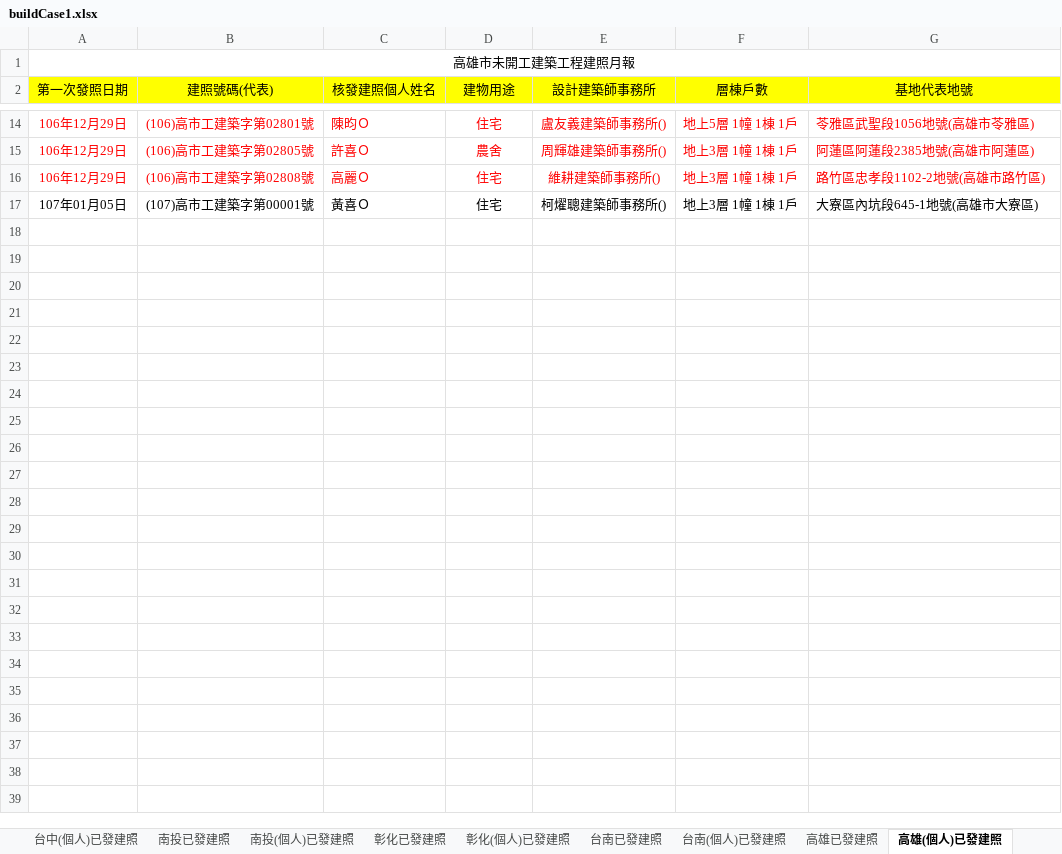
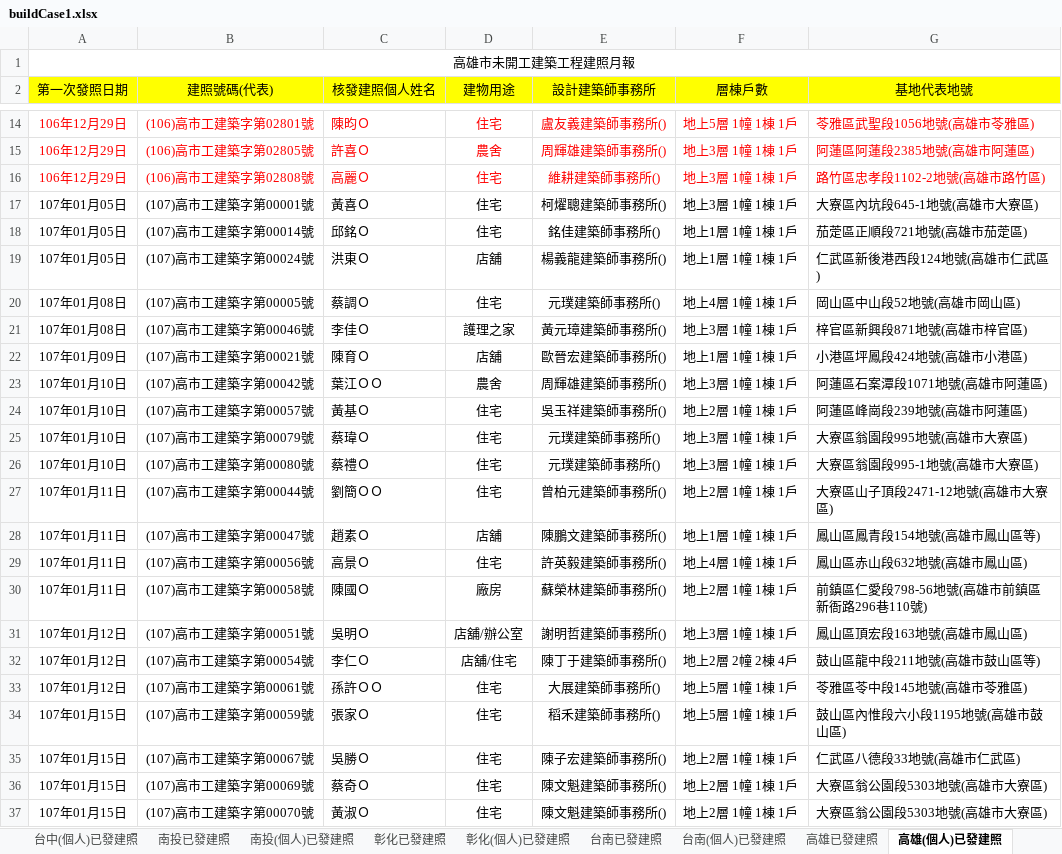
Before and after one commit to karateboy/gb, an Excel workbook: import/buildCase1.xlsx, sheet 高雄(個人)已發建照, drawn as a sheet; only a part is shown, gaps mark what is left out; values as stored, in another font and other column widths than the file's, no borders; the diff names each change by its address in the sheet, - before the commit and + after, or states it on an @@ line.

```diff
--- a/import/buildCase1.xlsx (sheet 高雄(個人)已發建照)
+++ b/import/buildCase1.xlsx (sheet 高雄(個人)已發建照)
+row 18: 107年01月05日 | (107)高市工建築字第00014號 | 邱銘Ｏ | 住宅 | 銘佳建築師事務所() | 地上1層 1幢 1棟 1戶 | 茄萣區正順段721地號(高雄市茄萣區)
+row 19: 107年01月05日 | (107)高市工建築字第00024號 | 洪東Ｏ | 店舖 | 楊義龍建築師事務所() | 地上1層 1幢 1棟 1戶 | 仁武區新後港西段124地號(高雄市仁武區)
+row 20: 107年01月08日 | (107)高市工建築字第00005號 | 蔡調Ｏ | 住宅 | 元璞建築師事務所() | 地上4層 1幢 1棟 1戶 | 岡山區中山段52地號(高雄市岡山區)
+row 21: 107年01月08日 | (107)高市工建築字第00046號 | 李佳Ｏ | 護理之家 | 黃元璋建築師事務所() | 地上3層 1幢 1棟 1戶 | 梓官區新興段871地號(高雄市梓官區)
+row 22: 107年01月09日 | (107)高市工建築字第00021號 | 陳育Ｏ | 店舖 | 歐晉宏建築師事務所() | 地上1層 1幢 1棟 1戶 | 小港區坪鳳段424地號(高雄市小港區)
+row 23: 107年01月10日 | (107)高市工建築字第00042號 | 葉江ＯＯ | 農舍 | 周輝雄建築師事務所() | 地上3層 1幢 1棟 1戶 | 阿蓮區石案潭段1071地號(高雄市阿蓮區)
+row 24: 107年01月10日 | (107)高市工建築字第00057號 | 黃基Ｏ | 住宅 | 吳玉祥建築師事務所() | 地上2層 1幢 1棟 1戶 | 阿蓮區峰崗段239地號(高雄市阿蓮區)
+row 25: 107年01月10日 | (107)高市工建築字第00079號 | 蔡瑋Ｏ | 住宅 | 元璞建築師事務所() | 地上3層 1幢 1棟 1戶 | 大寮區翁園段995地號(高雄市大寮區)
+row 26: 107年01月10日 | (107)高市工建築字第00080號 | 蔡禮Ｏ | 住宅 | 元璞建築師事務所() | 地上3層 1幢 1棟 1戶 | 大寮區翁園段995-1地號(高雄市大寮區)
+row 27: 107年01月11日 | (107)高市工建築字第00044號 | 劉簡ＯＯ | 住宅 | 曾柏元建築師事務所() | 地上2層 1幢 1棟 1戶 | 大寮區山子頂段2471-12地號(高雄市大寮區)
+row 28: 107年01月11日 | (107)高市工建築字第00047號 | 趙素Ｏ | 店舖 | 陳鵬文建築師事務所() | 地上1層 1幢 1棟 1戶 | 鳳山區鳳青段154地號(高雄市鳳山區等)
+row 29: 107年01月11日 | (107)高市工建築字第00056號 | 高景Ｏ | 住宅 | 許英毅建築師事務所() | 地上4層 1幢 1棟 1戶 | 鳳山區赤山段632地號(高雄市鳳山區)
+row 30: 107年01月11日 | (107)高市工建築字第00058號 | 陳國Ｏ | 廠房 | 蘇榮林建築師事務所() | 地上2層 1幢 1棟 1戶 | 前鎮區仁愛段798-56地號(高雄市前鎮區新衙路296巷110號)
+row 31: 107年01月12日 | (107)高市工建築字第00051號 | 吳明Ｏ | 店舖/辦公室 | 謝明哲建築師事務所() | 地上3層 1幢 1棟 1戶 | 鳳山區頂宏段163地號(高雄市鳳山區)
+row 32: 107年01月12日 | (107)高市工建築字第00054號 | 李仁Ｏ | 店舖/住宅 | 陳丁于建築師事務所() | 地上2層 2幢 2棟 4戶 | 鼓山區龍中段211地號(高雄市鼓山區等)
+row 33: 107年01月12日 | (107)高市工建築字第00061號 | 孫許ＯＯ | 住宅 | 大展建築師事務所() | 地上5層 1幢 1棟 1戶 | 苓雅區苓中段145地號(高雄市苓雅區)
+row 34: 107年01月15日 | (107)高市工建築字第00059號 | 張家Ｏ | 住宅 | 稻禾建築師事務所() | 地上5層 1幢 1棟 1戶 | 鼓山區內惟段六小段1195地號(高雄市鼓山區)
+row 35: 107年01月15日 | (107)高市工建築字第00067號 | 吳勝Ｏ | 住宅 | 陳子宏建築師事務所() | 地上2層 1幢 1棟 1戶 | 仁武區八德段33地號(高雄市仁武區)
+row 36: 107年01月15日 | (107)高市工建築字第00069號 | 蔡奇Ｏ | 住宅 | 陳文魁建築師事務所() | 地上2層 1幢 1棟 1戶 | 大寮區翁公園段5303地號(高雄市大寮區)
+row 37: 107年01月15日 | (107)高市工建築字第00070號 | 黃淑Ｏ | 住宅 | 陳文魁建築師事務所() | 地上2層 1幢 1棟 1戶 | 大寮區翁公園段5303地號(高雄市大寮區)
```
Also changed, not shown: sheet 台中(個人)已發建照, sheet 台中已發建照, sheet 台南已發建照, sheet 台南(個人)已發建照, sheet 高雄已發建照, sheet 彰化已發建照, 22 more sheets, 9 other files.
